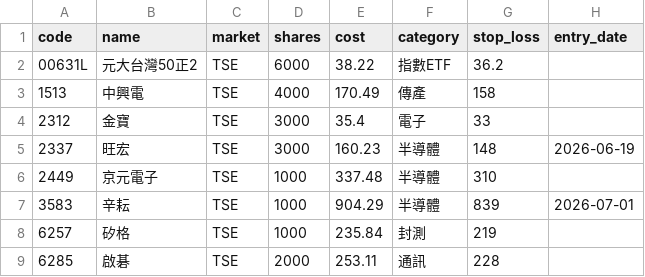
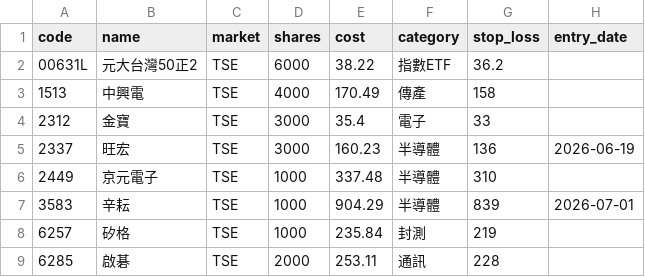
Before and after one commit to zooboo81-dev/stock_monitor, a CSV file: portfolio.csv, drawn as a sheet.

Commit message:
chore: 旺宏 override 停損 148→136（記憶體題材賭一把）

```diff
--- a/portfolio.csv
+++ b/portfolio.csv
@@ -4,3 +4,3 @@ code,name,market,shares,cost,category,stop_loss,entry_date
 2312,金寶,TSE,3000,35.4,電子,33,
-2337,旺宏,TSE,3000,160.23,半導體,148,2026-06-19
+2337,旺宏,TSE,3000,160.23,半導體,136,2026-06-19
 2449,京元電子,TSE,1000,337.48,半導體,310,
```
